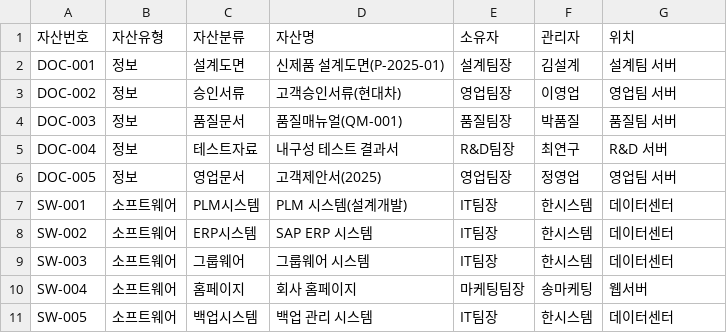
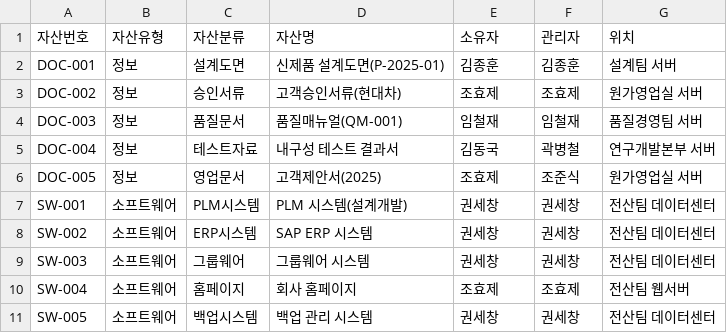
Before and after one commit to devSCKwon/myQuartz, a CSV file: content/10_정보자산위험관리/attachments/04-자산분류기준표.csv, drawn as a sheet.

```diff
--- a/content/10_정보자산위험관리/attachments/04-자산분류기준표.csv
+++ b/content/10_정보자산위험관리/attachments/04-자산분류기준표.csv
@@ -1,11 +1,11 @@
 자산번호,자산유형,자산분류,자산명,소유자,관리자,위치
-DOC-001,정보,설계도면,신제품 설계도면(P-2025-01),설계팀장,김설계,설계팀 서버
-DOC-002,정보,승인서류,고객승인서류(현대차),영업팀장,이영업,영업팀 서버
-DOC-003,정보,품질문서,품질매뉴얼(QM-001),품질팀장,박품질,품질팀 서버
-DOC-004,정보,테스트자료,내구성 테스트 결과서,R&D팀장,최연구,R&D 서버
-DOC-005,정보,영업문서,고객제안서(2025),영업팀장,정영업,영업팀 서버
-SW-001,소프트웨어,PLM시스템,PLM 시스템(설계개발),IT팀장,한시스템,데이터센터
-SW-002,소프트웨어,ERP시스템,SAP ERP 시스템,IT팀장,한시스템,데이터센터
-SW-003,소프트웨어,그룹웨어,그룹웨어 시스템,IT팀장,한시스템,데이터센터
-SW-004,소프트웨어,홈페이지,회사 홈페이지,마케팅팀장,송마케팅,웹서버
-SW-005,소프트웨어,백업시스템,백업 관리 시스템,IT팀장,한시스템,데이터센터
+DOC-001,정보,설계도면,신제품 설계도면(P-2025-01),김종훈,김종훈,설계팀 서버
+DOC-002,정보,승인서류,고객승인서류(현대차),조효제,조효제,원가영업실 서버
+DOC-003,정보,품질문서,품질매뉴얼(QM-001),임철재,임철재,품질경영팀 서버
+DOC-004,정보,테스트자료,내구성 테스트 결과서,김동국,곽병철,연구개발본부 서버
+DOC-005,정보,영업문서,고객제안서(2025),조효제,조준식,원가영업실 서버
+SW-001,소프트웨어,PLM시스템,PLM 시스템(설계개발),권세창,권세창,전산팀 데이터센터
+SW-002,소프트웨어,ERP시스템,SAP ERP 시스템,권세창,권세창,전산팀 데이터센터
+SW-003,소프트웨어,그룹웨어,그룹웨어 시스템,권세창,권세창,전산팀 데이터센터
+SW-004,소프트웨어,홈페이지,회사 홈페이지,조효제,조효제,전산팀 웹서버
+SW-005,소프트웨어,백업시스템,백업 관리 시스템,권세창,권세창,전산팀 데이터센터
```
Also changed, not shown: 11 other files.
